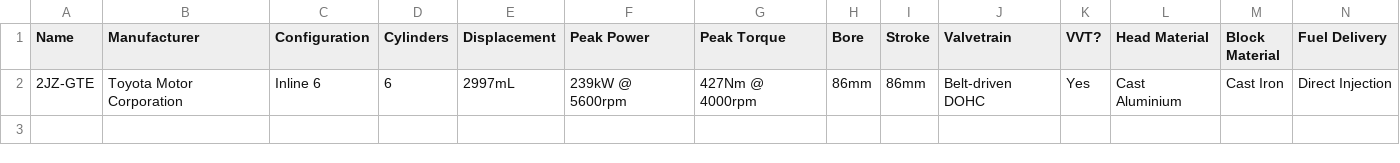
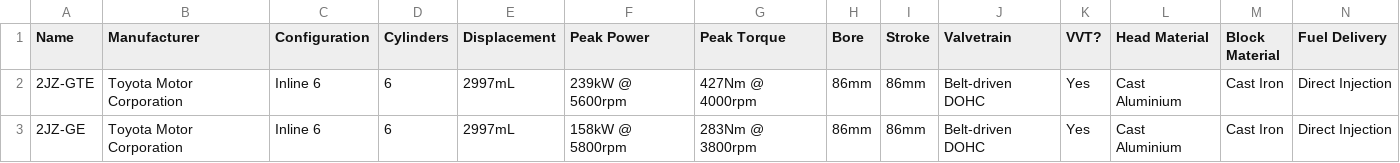
Before and after one commit to jmcph4/open-engine-data, a CSV file: engines.csv, drawn as a sheet; only a part is shown; rows hold the shown columns only; the diff names each change by its address in the sheet, - before the commit and + after, or states it on an @@ line.

Commit message:
Add 2JZ-GE entry
This commit adds Toyota Motor Corporation's 2JZ-GE engine to the
dataset.

```diff
--- a/engines.csv
+++ b/engines.csv
+row 3: 2JZ-GE | Toyota Motor Corporation | Inline 6 | 6 | 2997mL | 158kW @ 5800rpm | 283Nm @ 3800rpm | 86mm | 86mm | Belt-driven DOHC | Yes | Cast Aluminium | Cast Iron | Direct Injection
```
